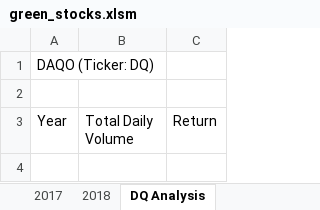
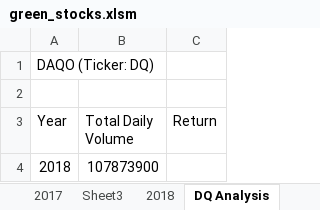
Before and after one commit to mrickle/Stock-Analysis, an Excel workbook: green_stocks.xlsm, sheet DQ Analysis, drawn as a sheet; values as stored, in another font and other column widths than the file's, no borders; the diff names each change by its address in the sheet, - before the commit and + after, or states it on an @@ line.

```diff
--- a/green_stocks.xlsm (sheet DQ Analysis)
+++ b/green_stocks.xlsm (sheet DQ Analysis)
+sheet tab: Sheet3
+row 4: 2018 | 107873900
```
